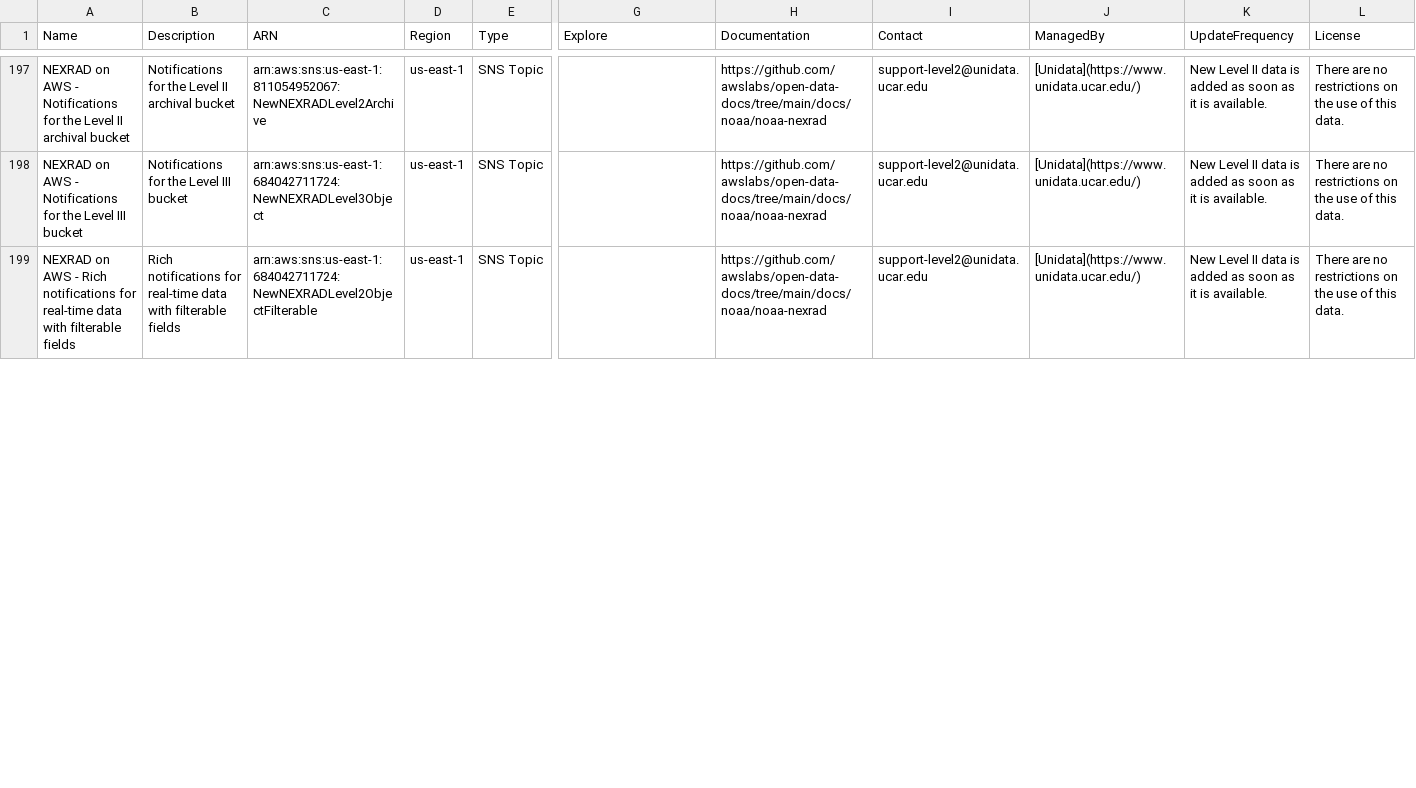
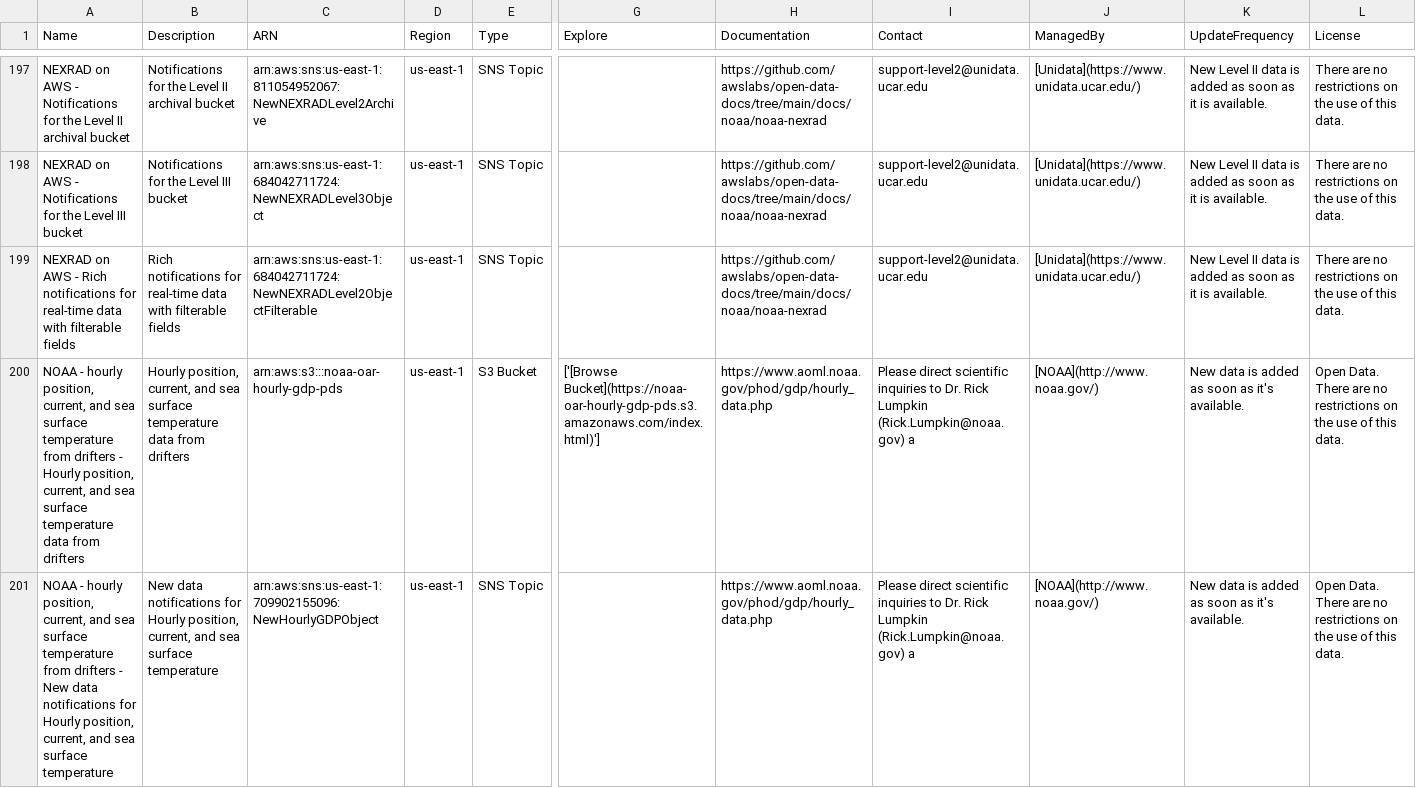
Before and after one commit to opengeos/aws-open-data-geo, a TSV file: aws_geo_datasets.tsv, drawn as a sheet; only a part is shown, gaps mark what is left out; rows hold the shown columns only; the diff covers the shown part only; the diff names each change by its address in the sheet, - before the commit and + after, or states it on an @@ line.

```diff
--- a/aws_geo_datasets.tsv
+++ b/aws_geo_datasets.tsv
+row 200: NOAA - hourly position, current, and sea surface temperature from drifters - Hourly position, current, and sea surface temperature data from drifters | Hourly position, current, and sea surface temperature data from drifters | arn:aws:s3:::noaa-oar-hourly-gdp-pds | us-east-1 | S3 Bucket | ['[Browse Bucket](https://noaa-oar-hourly-gdp-pds.s3.amazonaws.com/index.html)'] | https://www.aoml.noaa.gov/phod/gdp/hourly_data.php | Please direct scientific inquiries to Dr. Rick Lumpkin (Rick.Lumpkin@noaa.gov) a | [NOAA](http://www.noaa.gov/) | New data is added as soon as it's available. | Open Data. There are no restrictions on the use of this data.
+row 201: NOAA - hourly position, current, and sea surface temperature from drifters - New data notifications for Hourly position, current, and sea surface temperature | New data notifications for Hourly position, current, and sea surface temperature | arn:aws:sns:us-east-1:709902155096:NewHourlyGDPObject | us-east-1 | SNS Topic |  | https://www.aoml.noaa.gov/phod/gdp/hourly_data.php | Please direct scientific inquiries to Dr. Rick Lumpkin (Rick.Lumpkin@noaa.gov) a | [NOAA](http://www.noaa.gov/) | New data is added as soon as it's available. | Open Data. There are no restrictions on the use of this data.
```
Also changed, not shown: 2 removed rows, 1 moved row and 2 edited cells elsewhere in this file, 5 other files.
